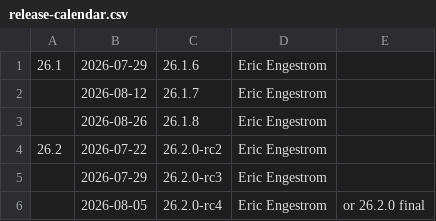
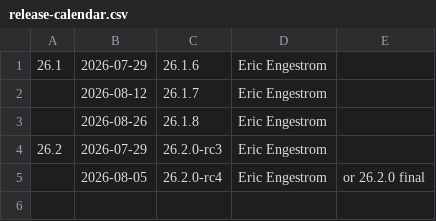
Before and after one commit to StevenMXZ/Freedreno, a CSV file: docs/release-calendar.csv, drawn as a sheet.

Commit message:
docs: update calendar for 26.2.0-rc2
Part-of: <https://gitlab.freedesktop.org/mesa/mesa/-/merge_requests/43134>

```diff
--- a/docs/release-calendar.csv
+++ b/docs/release-calendar.csv
@@ -3,4 +3,3 @@
 ,2026-08-26,26.1.8,Eric Engestrom,
-26.2,2026-07-22,26.2.0-rc2,Eric Engestrom,
-,2026-07-29,26.2.0-rc3,Eric Engestrom,
+26.2,2026-07-29,26.2.0-rc3,Eric Engestrom,
 ,2026-08-05,26.2.0-rc4,Eric Engestrom,or 26.2.0 final
```
